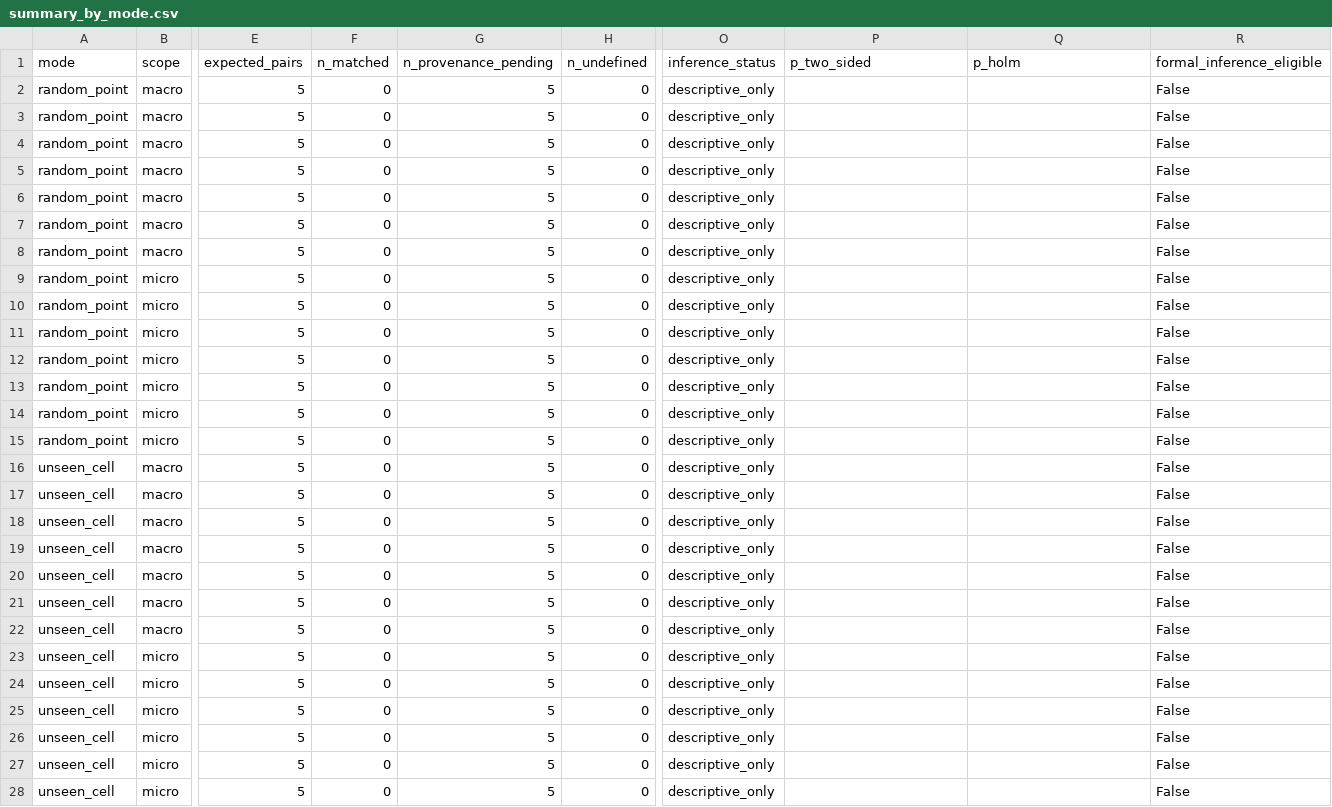
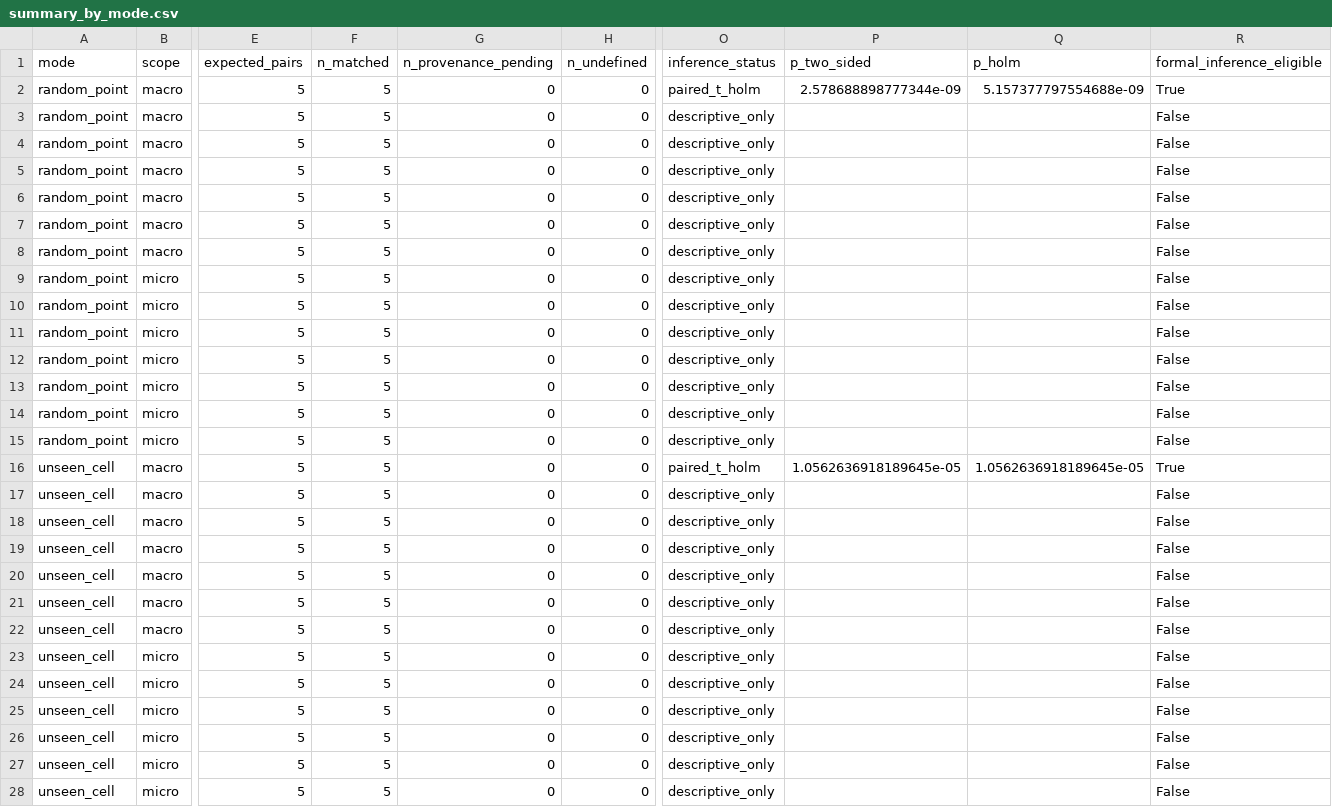
Before and after one commit to chiikawa1115/nldm-ann, a CSV file: experiments/global_ann_ridge_v1/aggregate/summary_by_mode.csv, drawn as a sheet; only a part is shown, gaps mark what is left out; the diff covers the shown part only; the diff names each change by its address in the sheet, - before the commit and + after, or states it on an @@ line.

```diff
--- a/experiments/global_ann_ridge_v1/aggregate/summary_by_mode.csv
+++ b/experiments/global_ann_ridge_v1/aggregate/summary_by_mode.csv
-F2:F28 (n_matched): 0
+F2:F28 (n_matched): 5
-G2:G28 (n_provenance_pending): 5
+G2:G28 (n_provenance_pending): 0
-O2 (inference_status): descriptive_only
+O2 (inference_status): paired_t_holm
-P2 (p_two_sided): (empty)
+P2 (p_two_sided): 2.578688898777344e-09
-Q2 (p_holm): (empty)
+Q2 (p_holm): 5.157377797554688e-09
-R2 (formal_inference_eligible): False
+R2 (formal_inference_eligible): True
-O16 (inference_status): descriptive_only
+O16 (inference_status): paired_t_holm
-P16 (p_two_sided): (empty)
+P16 (p_two_sided): 1.0562636918189645e-05
-Q16 (p_holm): (empty)
+Q16 (p_holm): 1.0562636918189645e-05
-R16 (formal_inference_eligible): False
+R16 (formal_inference_eligible): True
```
Also changed, not shown: 2 edited cells elsewhere in this file, experiments/global_ann_ridge_v1/aggregate/paired_metrics.csv, 9 other files.
